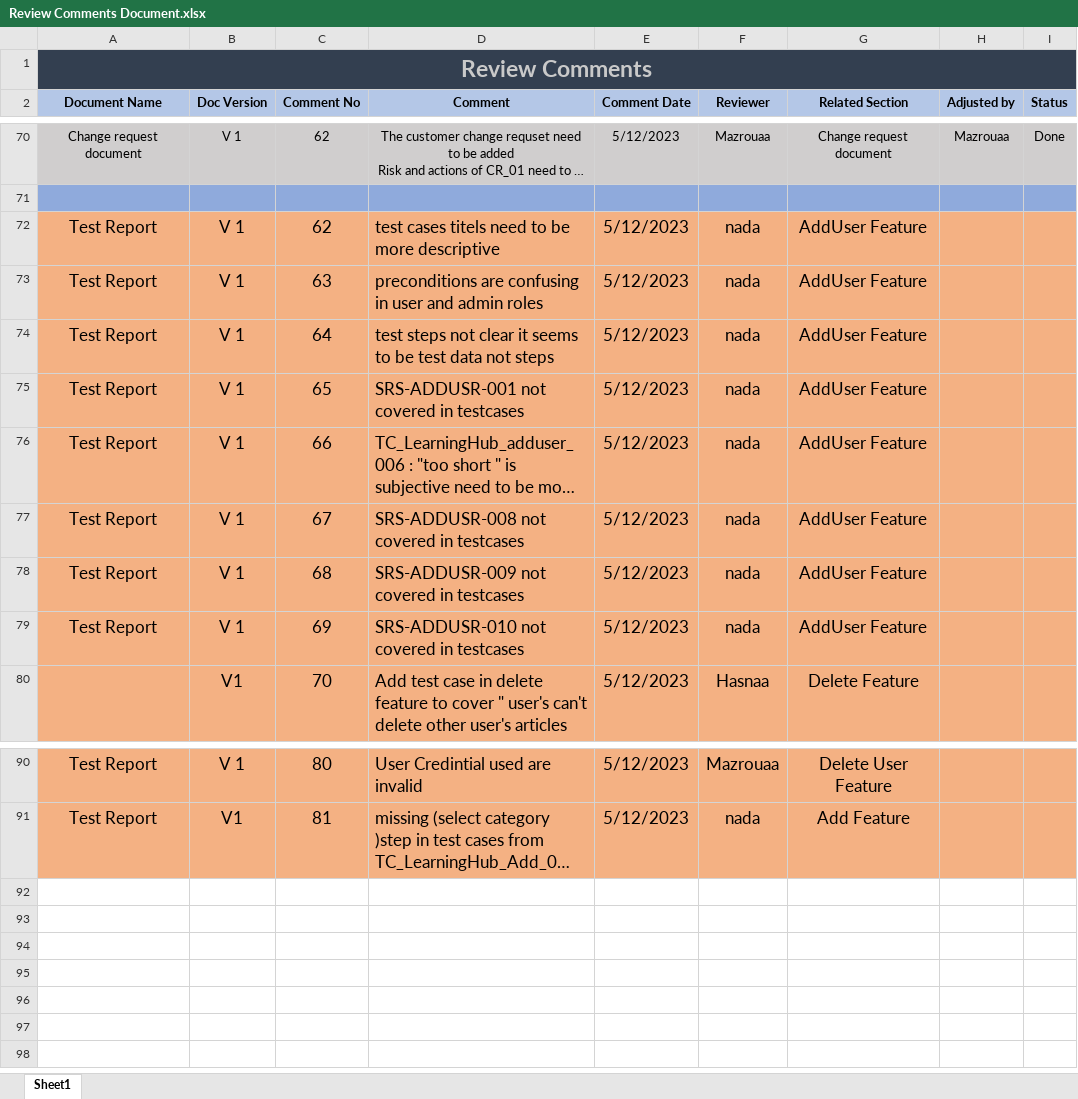
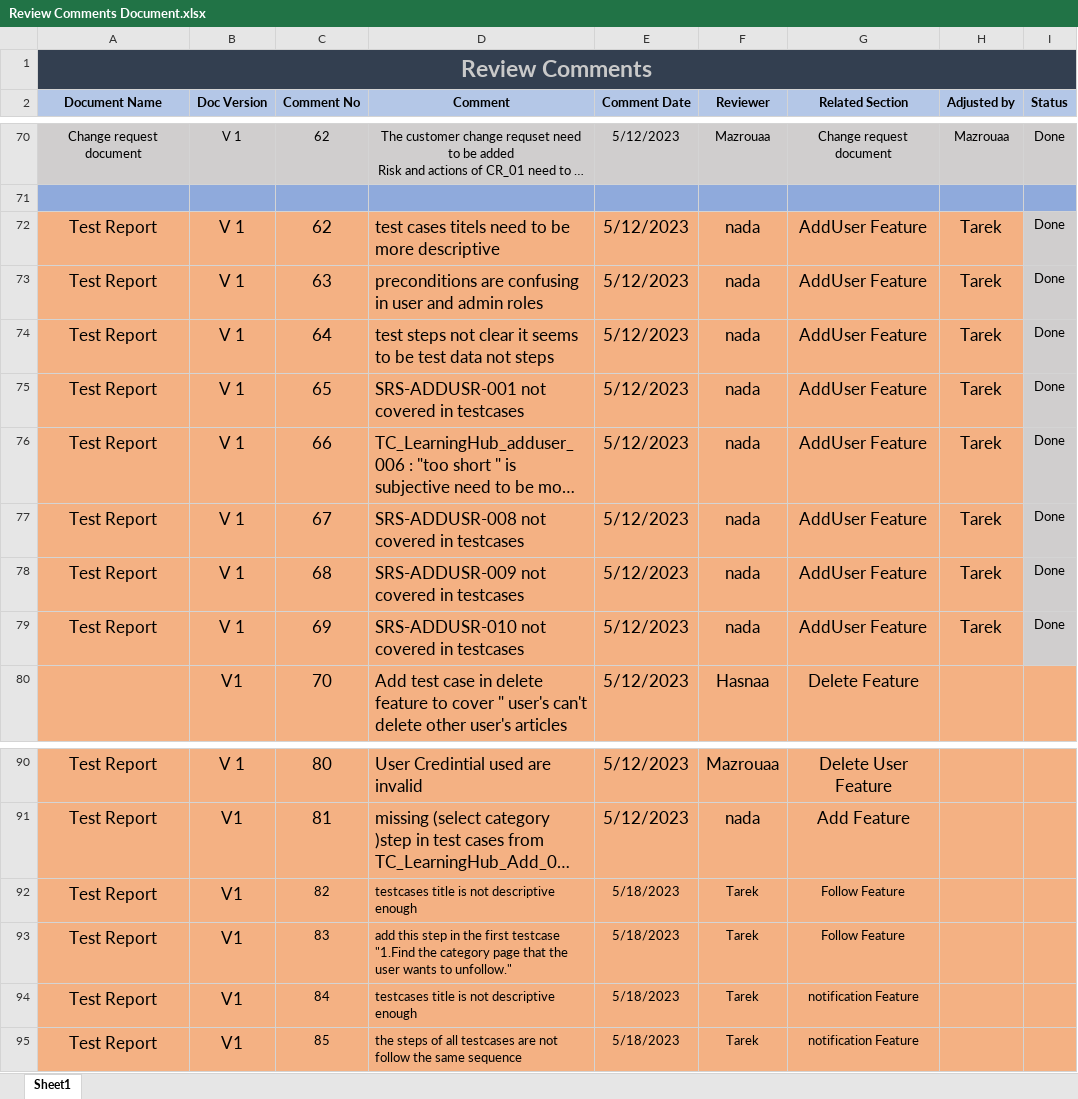
Before and after one commit to AlaaOsama25/learning-hub, an Excel workbook: Review Comments/Review Comments Document.xlsx, sheet Sheet1, drawn as a sheet; only a part is shown, gaps mark what is left out; long unchanged cells end in …; values as stored, in another font and other column widths than the file's, no borders; the diff names each change by its address in the sheet, - before the commit and + after, or states it on an @@ line.

```diff
--- a/Review Comments/Review Comments Document.xlsx (sheet Sheet1)
+++ b/Review Comments/Review Comments Document.xlsx (sheet Sheet1)
-H72:H79 (Adjusted by): (empty)
+H72:H79 (Adjusted by): Tarek
-I72:I79 (Status): (empty)
+I72:I79 (Status): Done
-I72:I79 fill: #F4B183
+I72:I79 fill: #D0CECE
+row 92: Test Report | V1 | 82 | testcases title is not descriptive enough | 5/18/2023 | Tarek | Follow Feature
+row 93: Test Report | V1 | 83 | add this step in the first testcase "1.Find the category page that the user wants to unfollow." | 5/18/2023 | Tarek | Follow Feature
+row 94: Test Report | V1 | 84 | testcases title is not descriptive enough | 5/18/2023 | Tarek | notification Feature
+row 95: Test Report | V1 | 85 | the steps of all testcases are not follow the same sequence | 5/18/2023 | Tarek | notification Feature
```
Also changed, not shown: RTM/Traceability_Matrix learning hub ver 2.xlsx, Testing/Test Report/TestCases.xlsx, 1 other file.
